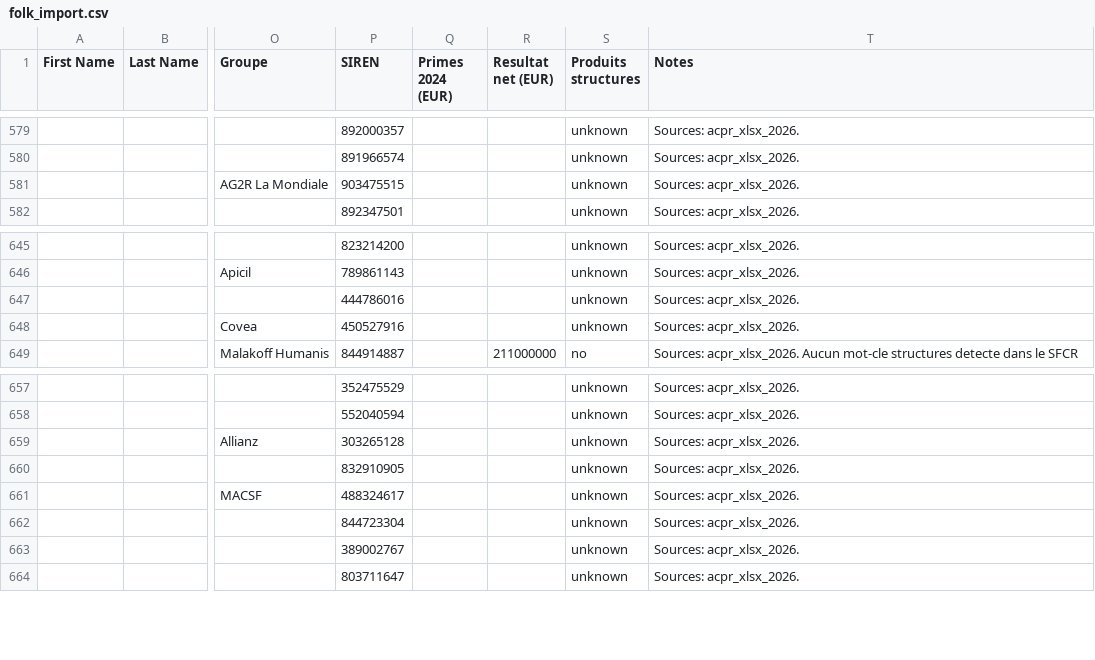
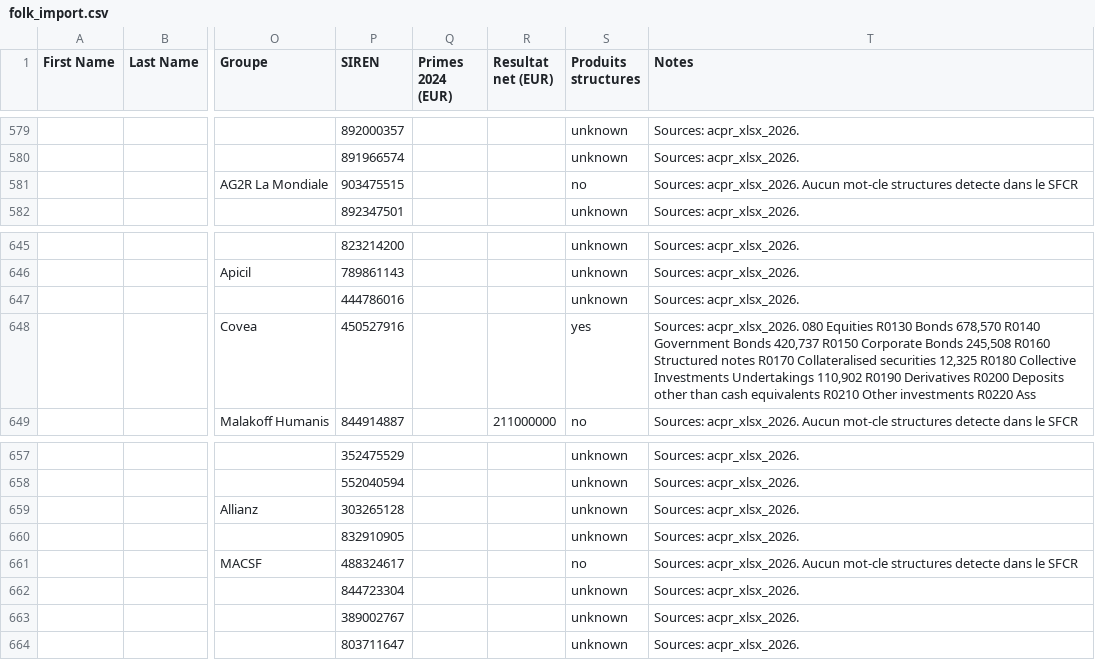
Before and after one commit to lsebah/mutuelles-monitor, a CSV file: docs/data/folk_import.csv, drawn as a sheet; only a part is shown, gaps mark what is left out; the diff names each change by its address in the sheet, - before the commit and + after, or states it on an @@ line.

```diff
--- a/docs/data/folk_import.csv
+++ b/docs/data/folk_import.csv
-S581 (Produits structures): unknown
+S581 (Produits structures): no
-T581 (Notes): Sources: acpr_xlsx_2026.
+T581 (Notes): Sources: acpr_xlsx_2026. Aucun mot-cle structures detecte dans le SFCR
-S648 (Produits structures): unknown
+S648 (Produits structures): yes
-T648 (Notes): Sources: acpr_xlsx_2026.
+T648 (Notes): Sources: acpr_xlsx_2026. 080 Equities R0130 Bonds 678,570 R0140 Government Bonds 420,737 R0150 Corporate Bonds 245,508 R0160 Structured notes R0170 Collateralised securities 12,325 R0180 Collective Investments Undertakings 110,902 R0190 Derivatives R0200 Deposits other than cash equivalents R0210 Other investments R0220 Ass
-S661 (Produits structures): unknown
+S661 (Produits structures): no
-T661 (Notes): Sources: acpr_xlsx_2026.
+T661 (Notes): Sources: acpr_xlsx_2026. Aucun mot-cle structures detecte dans le SFCR
```
Also changed, not shown: 3 other files.
